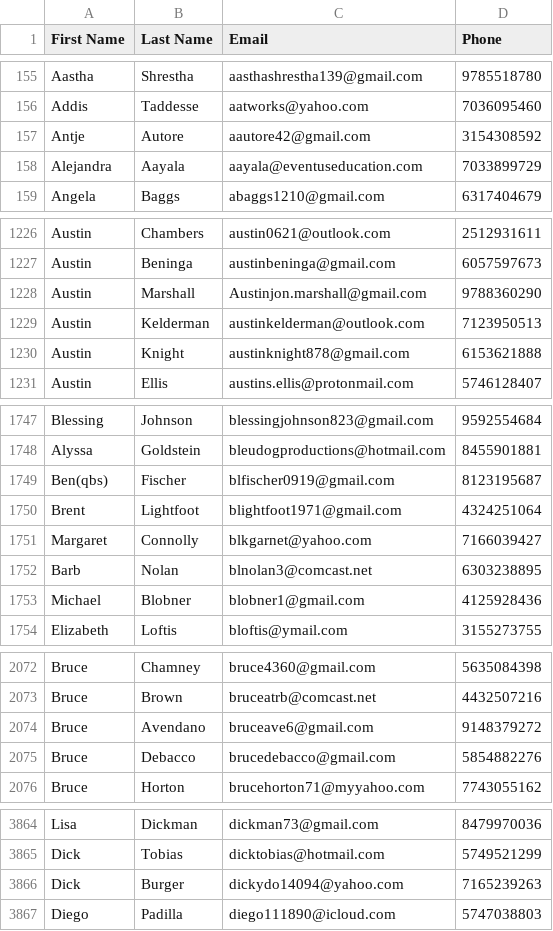
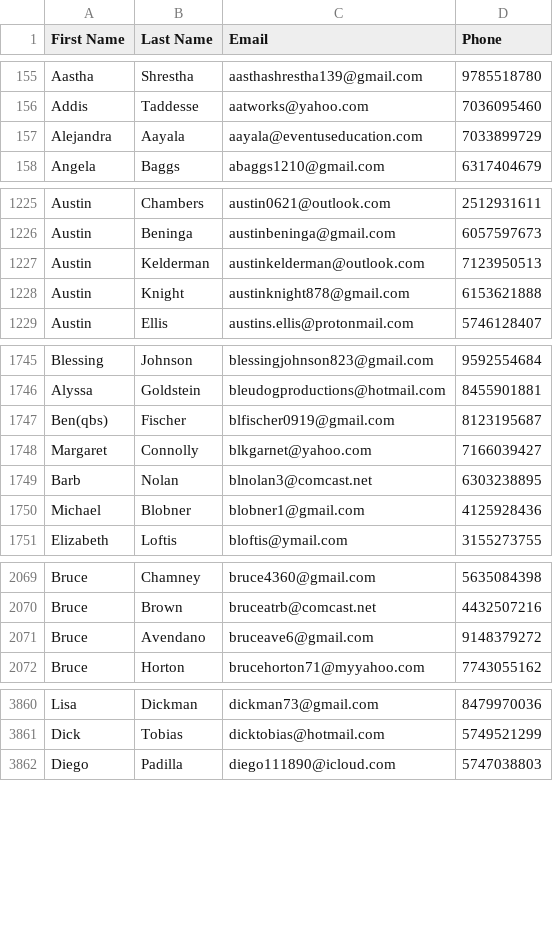
Before and after one commit to Ben-bowen-40x/Sql-Queries, a TSV file: Code/Winner.tsv, drawn as a sheet; only a part is shown, gaps mark what is left out; the diff covers the shown part only.

```diff
--- a/Code/Winner.tsv
+++ b/Code/Winner.tsv
@@ -156,3 +156,2 @@ Aastha	Shrestha	aasthashrestha139@gmail.com	9785518780
 Addis	Taddesse	aatworks@yahoo.com	7036095460
-Antje	Autore	aautore42@gmail.com	3154308592
 Alejandra	Aayala	aayala@eventuseducation.com	7033899729
@@ -1227,3 +1226,2 @@ Austin	Chambers	austin0621@outlook.com	2512931611
 Austin	Beninga	austinbeninga@gmail.com	6057597673
-Austin	Marshall	Austinjon.marshall@gmail.com	9788360290
 Austin	Kelderman	austinkelderman@outlook.com	7123950513
@@ -1749,3 +1747,2 @@ Alyssa	Goldstein	bleudogproductions@hotmail.com	8455901881
 Ben(qbs)	Fischer	blfischer0919@gmail.com	8123195687
-Brent	Lightfoot	blightfoot1971@gmail.com	4324251064
 Margaret	Connolly	blkgarnet@yahoo.com	7166039427
@@ -2074,3 +2071,2 @@ Bruce	Brown	bruceatrb@comcast.net	4432507216
 Bruce	Avendano	bruceave6@gmail.com	9148379272
-Bruce	Debacco	brucedebacco@gmail.com	5854882276
 Bruce	Horton	brucehorton71@myyahoo.com	7743055162
@@ -3865,3 +3861,2 @@ Lisa	Dickman	dickman73@gmail.com	8479970036
 Dick	Tobias	dicktobias@hotmail.com	5749521299
-Dick	Burger	dickydo14094@yahoo.com	7165239263
 Diego	Padilla	diego111890@icloud.com	5747038803
```
Also changed, not shown: 7 removed rows and 1 edited cell elsewhere in this file, Code/Recurring/SS Recurring.tsv, 10 other files.
